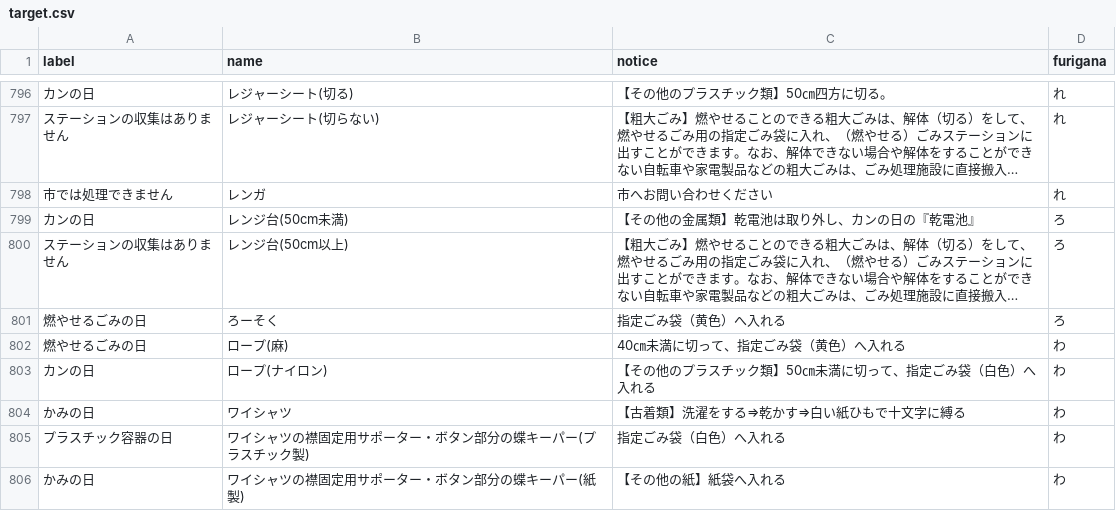
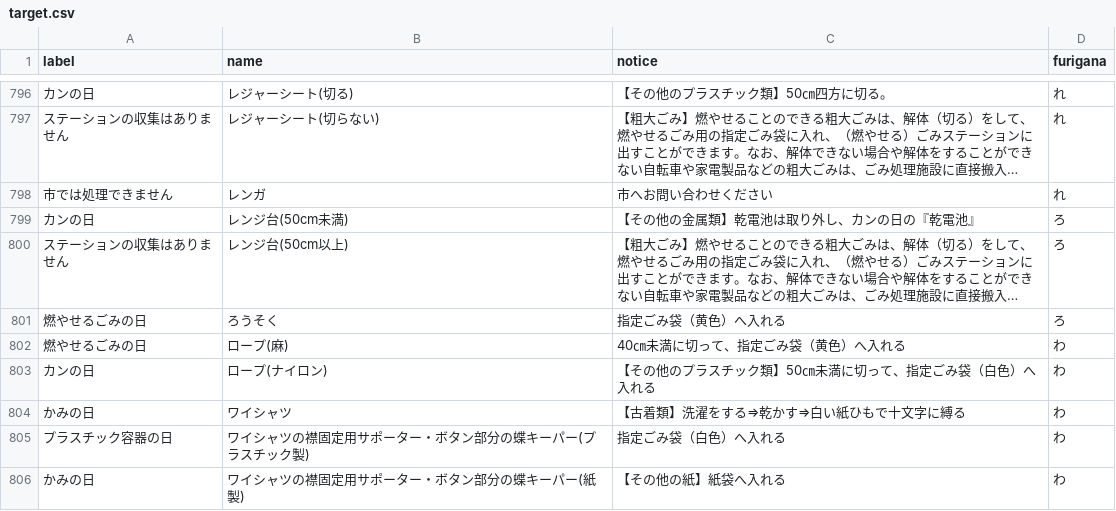
Before and after one commit to izunokuni-hai/izunokuni.5374, a CSV file: data/target.csv, drawn as a sheet; only a part is shown, gaps mark what is left out; long unchanged cells end in …; the diff names each change by its address in the sheet, - before the commit and + after, or states it on an @@ line.

Commit message:
Update target.csv

```diff
--- a/data/target.csv
+++ b/data/target.csv
-B801 (name): ろーそく
+B801 (name): ろうそく
```
